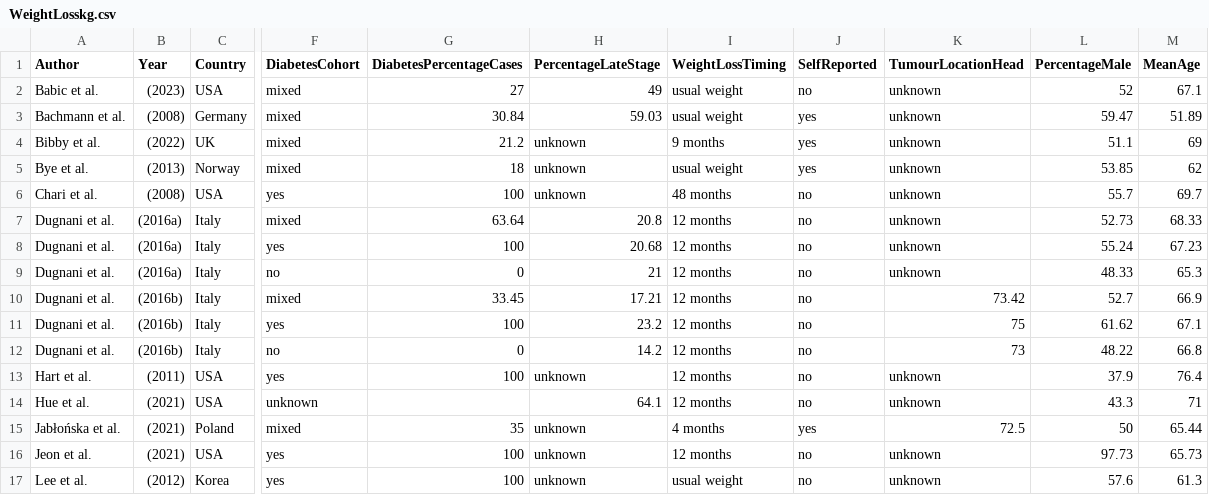
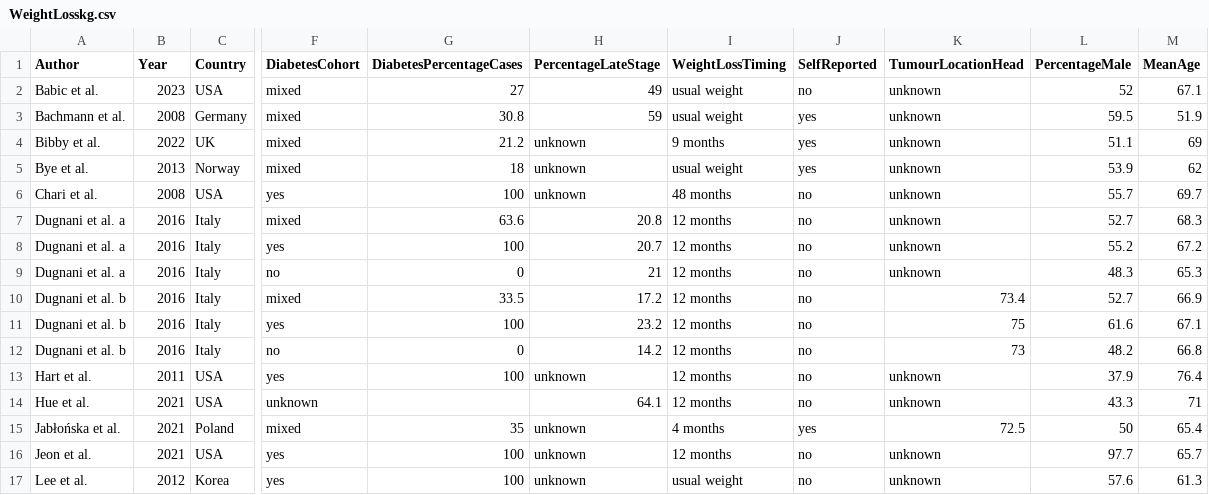
Before and after one commit to PaCaClaire/Pancreatic-Cancer-Weight-Loss-Data, a CSV file: WeightLosskg.csv, drawn as a sheet; only a part is shown, gaps mark what is left out; the diff covers the shown part only; the diff names each change by its address in the sheet, - before the commit and + after, or states it on an @@ line.

```diff
--- a/WeightLosskg.csv
+++ b/WeightLosskg.csv
-B2 (Year): (2023)
+B2 (Year): 2023
-B3 (Year): (2008)
+B3 (Year): 2008
-G3 (DiabetesPercentageCases): 30.84
+G3 (DiabetesPercentageCases): 30.8
-H3 (PercentageLateStage): 59.03
+H3 (PercentageLateStage): 59
-L3 (PercentageMale): 59.47
+L3 (PercentageMale): 59.5
-M3 (MeanAge): 51.89
+M3 (MeanAge): 51.9
-B4 (Year): (2022)
+B4 (Year): 2022
-B5 (Year): (2013)
+B5 (Year): 2013
-L5 (PercentageMale): 53.85
+L5 (PercentageMale): 53.9
-B6 (Year): (2008)
+B6 (Year): 2008
-A7:A9 (Author): Dugnani et al.
+A7:A9 (Author): Dugnani et al. a
-B7:B9 (Year): (2016a)
+B7:B9 (Year): 2016
-G7 (DiabetesPercentageCases): 63.64
+G7 (DiabetesPercentageCases): 63.6
-L7 (PercentageMale): 52.73
+L7 (PercentageMale): 52.7
-M7 (MeanAge): 68.33
+M7 (MeanAge): 68.3
-H8 (PercentageLateStage): 20.68
+H8 (PercentageLateStage): 20.7
-L8 (PercentageMale): 55.24
+L8 (PercentageMale): 55.2
-M8 (MeanAge): 67.23
+M8 (MeanAge): 67.2
-L9 (PercentageMale): 48.33
+L9 (PercentageMale): 48.3
-A10:A12 (Author): Dugnani et al.
+A10:A12 (Author): Dugnani et al. b
-B10:B12 (Year): (2016b)
+B10:B12 (Year): 2016
-G10 (DiabetesPercentageCases): 33.45
+G10 (DiabetesPercentageCases): 33.5
-H10 (PercentageLateStage): 17.21
+H10 (PercentageLateStage): 17.2
-K10 (TumourLocationHead): 73.42
+K10 (TumourLocationHead): 73.4
-L11 (PercentageMale): 61.62
+L11 (PercentageMale): 61.6
-L12 (PercentageMale): 48.22
+L12 (PercentageMale): 48.2
-B13 (Year): (2011)
+B13 (Year): 2011
-B14:B16 (Year): (2021)
+B14:B16 (Year): 2021
-M15 (MeanAge): 65.44
+M15 (MeanAge): 65.4
-L16 (PercentageMale): 97.73
+L16 (PercentageMale): 97.7
-M16 (MeanAge): 65.73
+M16 (MeanAge): 65.7
-B17 (Year): (2012)
+B17 (Year): 2012
```
Also changed, not shown: 27 edited cells elsewhere in this file, BMIChange.csv, CasesAndControls(forSMD).csv, 9 other files.
